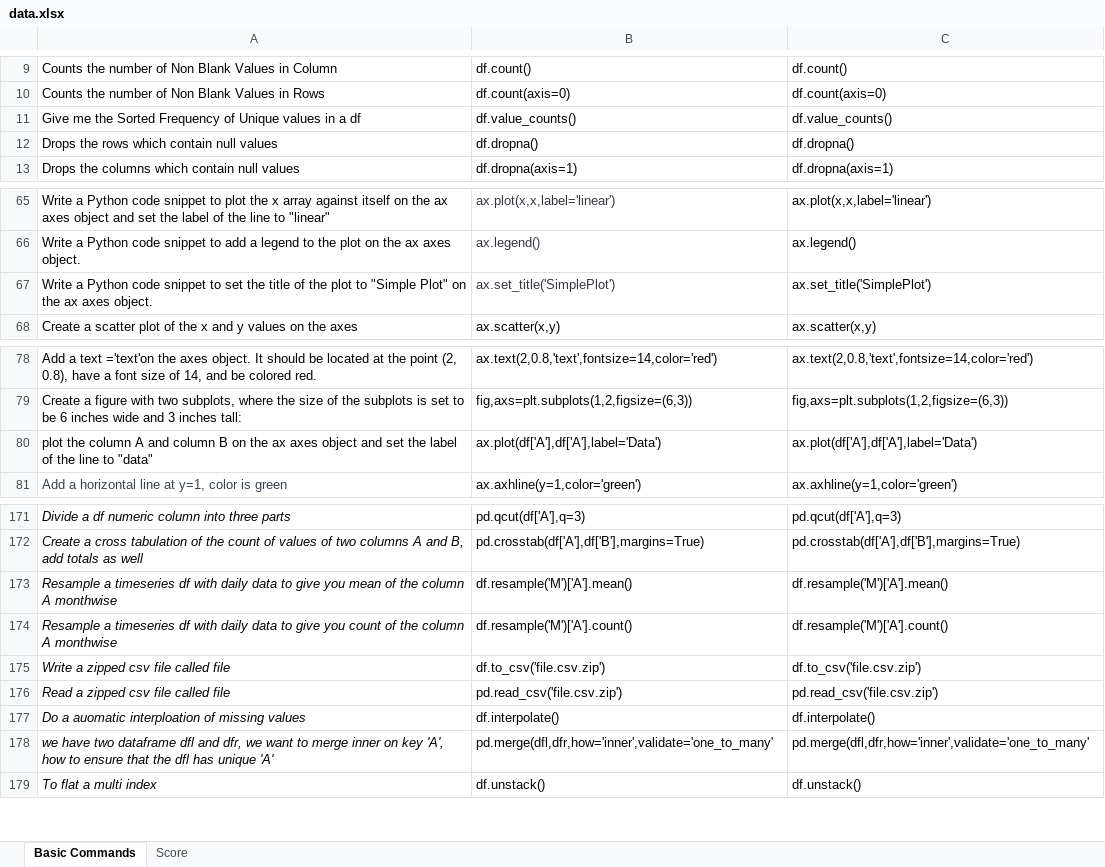
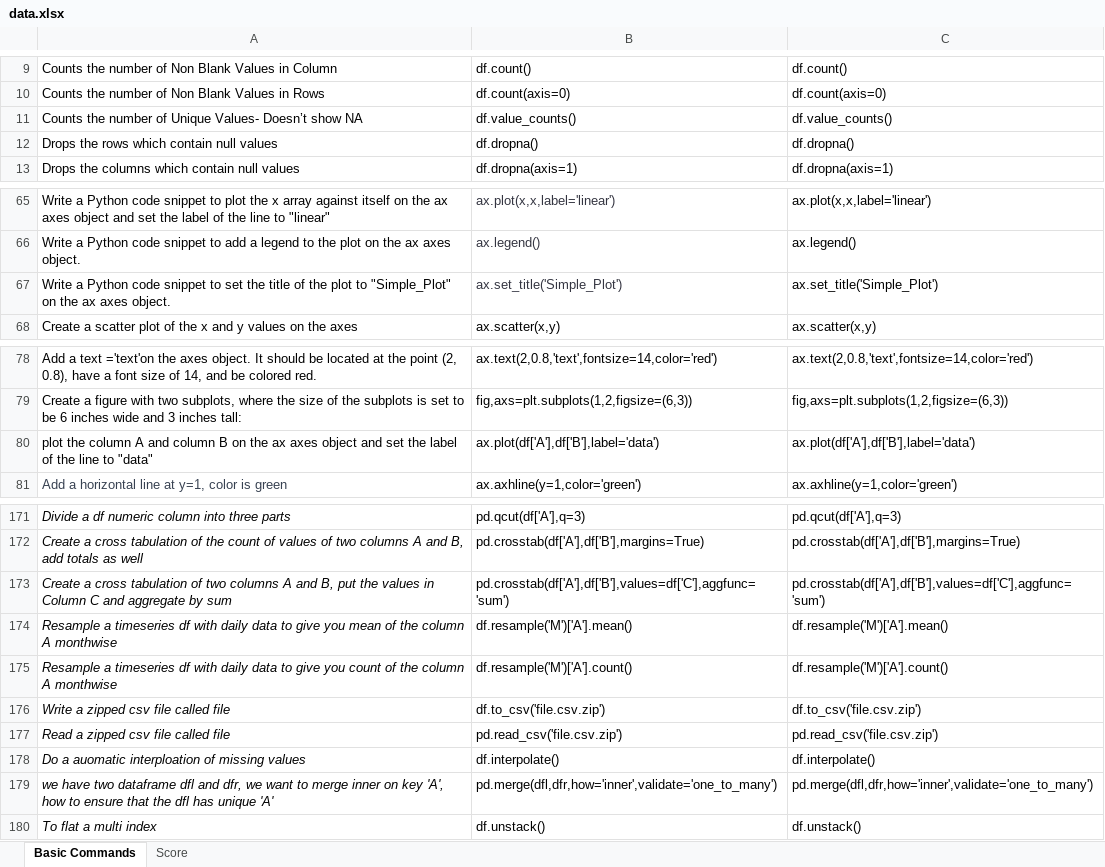
Before and after one commit to priyankconnect/MyProjects, an Excel workbook: PythonPracticeGame/data.xlsx, sheet Basic Commands, drawn as a sheet; only a part is shown, gaps mark what is left out; values as stored, in another font and other column widths than the file's, no borders; addresses are those after the commit; the diff covers the shown part only; the diff names each change by its address in the sheet, - before the commit and + after, or states it on an @@ line.

```diff
--- a/PythonPracticeGame/data.xlsx (sheet Basic Commands)
+++ b/PythonPracticeGame/data.xlsx (sheet Basic Commands)
-A11: Give me the Sorted Frequency of Unique values in a df
+A11: Counts the number of Unique Values- Doesn’t show NA
-A67: …plot to "Simple Plot" on the…
+A67: …plot to "Simple_Plot" on the…
-B67: ax.set_title('SimplePlot')
+B67: ax.set_title('Simple_Plot')
-C67: ax.set_title('SimplePlot')
+C67: ax.set_title('Simple_Plot')
-B80: ax.plot(df['A'],df['A'],label='Data')
+B80: ax.plot(df['A'],df['B'],label='data')
-C80: ax.plot(df['A'],df['A'],label='Data')
+C80: ax.plot(df['A'],df['B'],label='data')
+row 173: Create a cross tabulation of two columns A and B, put the values in Column C and aggregate by sum | pd.crosstab(df['A'],df['B'],values=df['C'],aggfunc='sum') | pd.crosstab(df['A'],df['B'],values=df['C'],aggfunc='sum')
-B179: pd.merge(dfl,dfr,how='inner',validate='one_to_many'
+B179: pd.merge(dfl,dfr,how='inner',validate='one_to_many')
-C179: pd.merge(dfl,dfr,how='inner',validate='one_to_many'
+C179: pd.merge(dfl,dfr,how='inner',validate='one_to_many')
```
Also changed, not shown: 35 added rows and 28 edited cells elsewhere in this sheet, formulas that keep their value, 1 other file.
